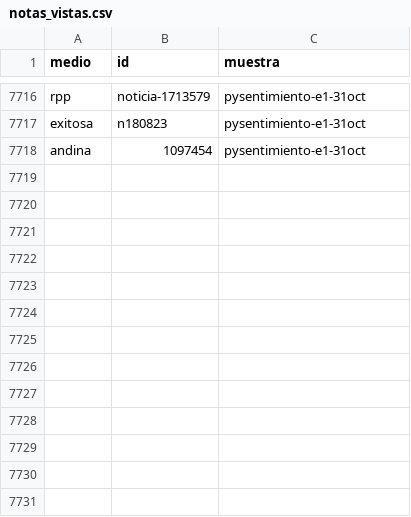
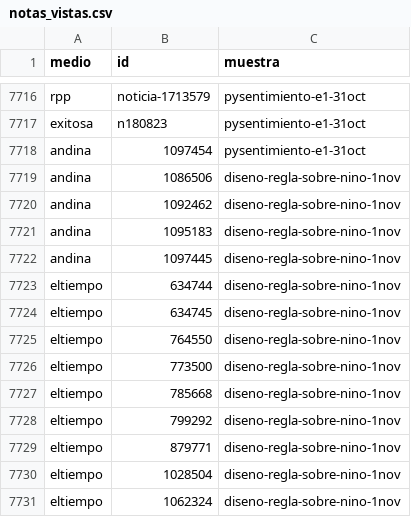
Before and after one commit to gonzaquis29/Coastal-Nino-Radar-PUCP, a CSV file: config/notas_vistas.csv, drawn as a sheet; only a part is shown, gaps mark what is left out.

```diff
--- a/config/notas_vistas.csv
+++ b/config/notas_vistas.csv
@@ -7718 +7718,14 @@ exitosa,n180823,pysentimiento-e1-31oct
 andina,1097454,pysentimiento-e1-31oct
+andina,1086506,diseno-regla-sobre-nino-1nov
+andina,1092462,diseno-regla-sobre-nino-1nov
+andina,1095183,diseno-regla-sobre-nino-1nov
+andina,1097445,diseno-regla-sobre-nino-1nov
+eltiempo,634744,diseno-regla-sobre-nino-1nov
+eltiempo,634745,diseno-regla-sobre-nino-1nov
+eltiempo,764550,diseno-regla-sobre-nino-1nov
+eltiempo,773500,diseno-regla-sobre-nino-1nov
+eltiempo,785668,diseno-regla-sobre-nino-1nov
+eltiempo,799292,diseno-regla-sobre-nino-1nov
+eltiempo,879771,diseno-regla-sobre-nino-1nov
+eltiempo,1028504,diseno-regla-sobre-nino-1nov
+eltiempo,1062324,diseno-regla-sobre-nino-1nov
```
Also changed, not shown: 12 other files.
